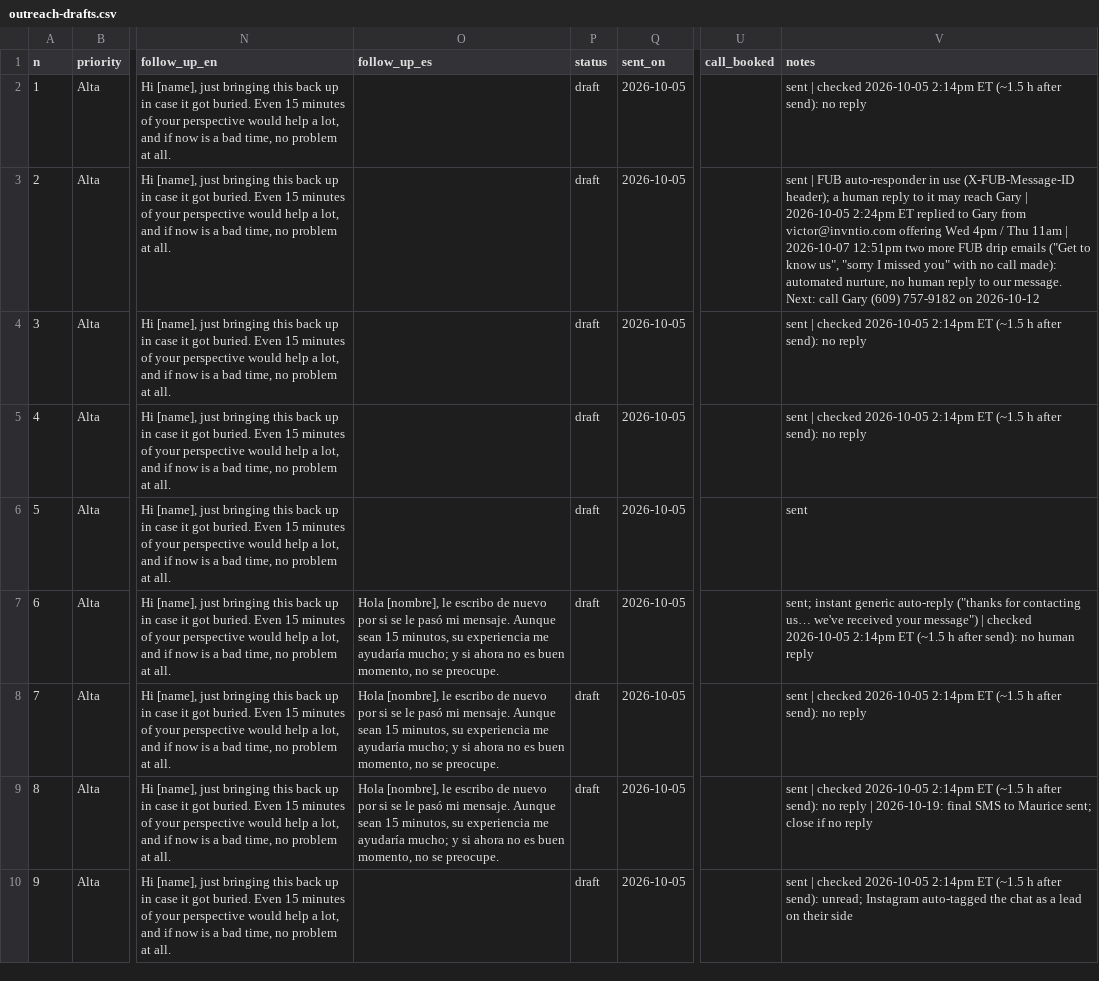
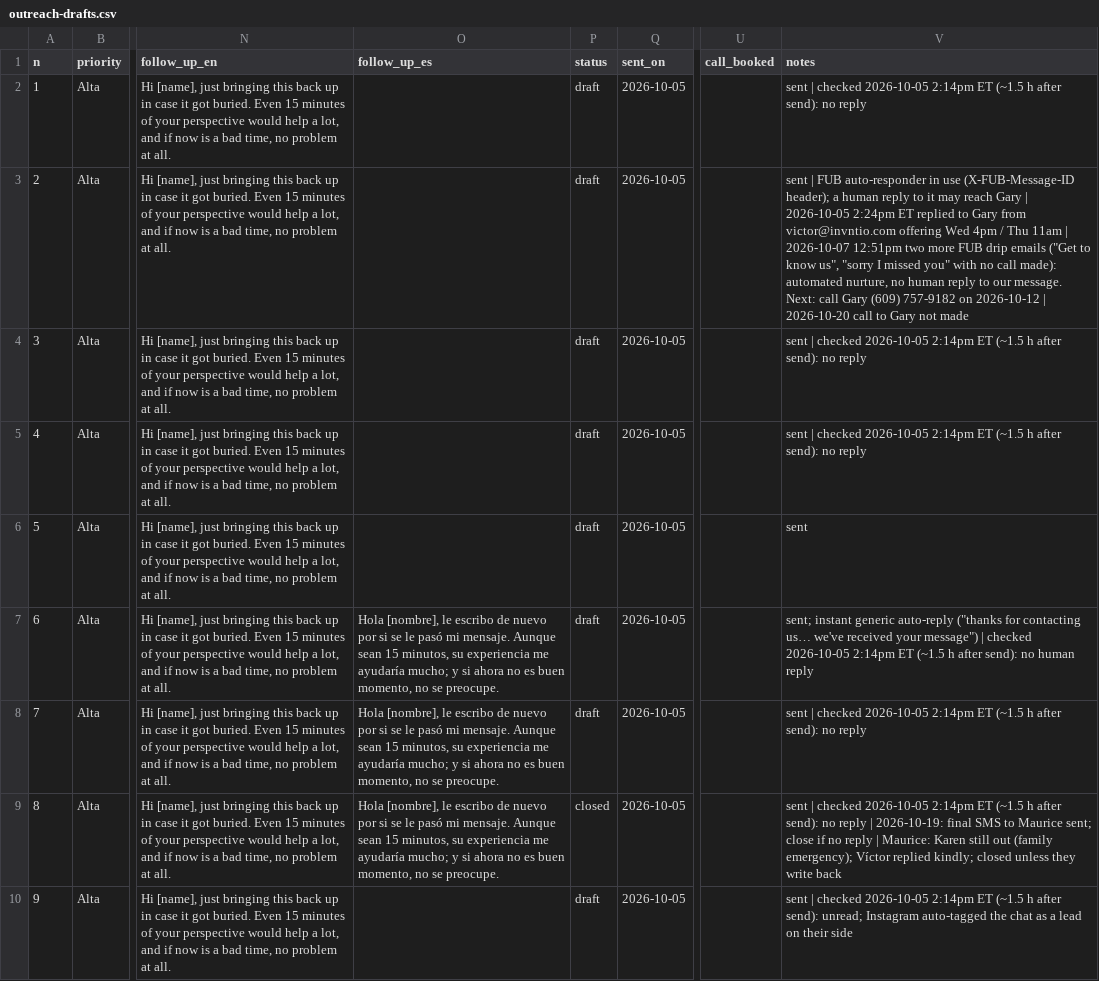
Before and after one commit to invntio/invntio.com, a CSV file: docs/research/realtor-lead-response/outreach-drafts.csv, drawn as a sheet; only a part is shown, gaps mark what is left out; the diff names each change by its address in the sheet, - before the commit and + after, or states it on an @@ line.

```diff
--- a/docs/research/realtor-lead-response/outreach-drafts.csv
+++ b/docs/research/realtor-lead-response/outreach-drafts.csv
-V3 (notes): …on 2026-10-12
+V3 (notes): …on 2026-10-12 | 2026-10-20 call to Gary not made
-P9 (status): draft
+P9 (status): closed
-V9 (notes): …no reply
+V9 (notes): …no reply | Maurice: Karen still out (family emergency); Víctor replied kindly; closed unless they write back
```
